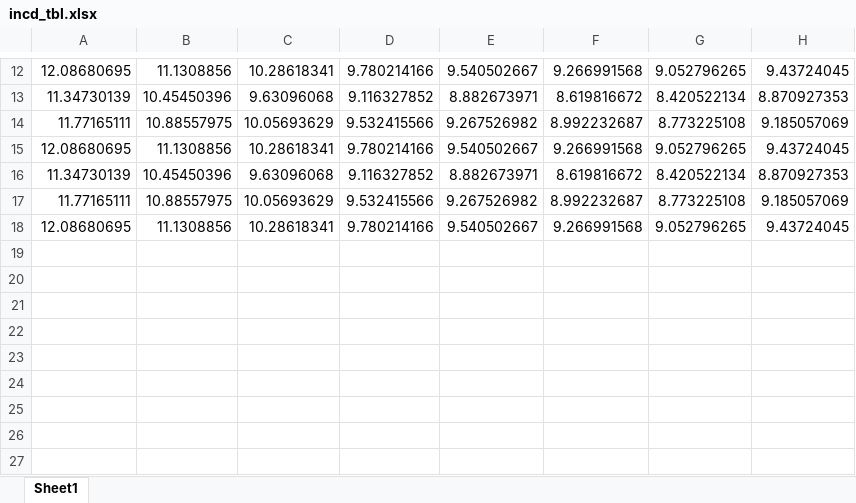
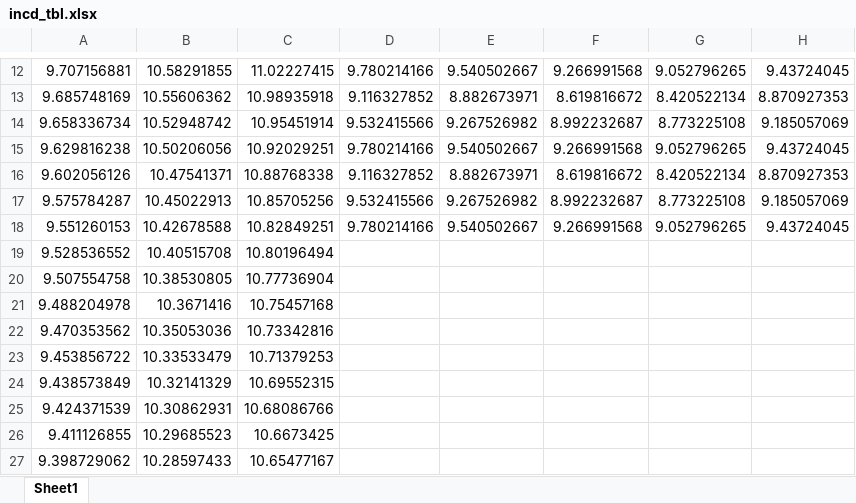
Before and after one commit to isa-a/tuberculosis, an Excel workbook: England 2026/incd_tbl.xlsx, sheet Sheet1, drawn as a sheet; only a part is shown, gaps mark what is left out; values as stored, in another font and other column widths than the file's, no borders; rows hold the shown columns only; the diff covers the shown part only; the diff names each change by its address in the sheet, - before the commit and + after, or states it on an @@ line.

```diff
--- a/England 2026/incd_tbl.xlsx (sheet Sheet1)
+++ b/England 2026/incd_tbl.xlsx (sheet Sheet1)
-A12: 12.08680695
+A12: 9.707156881
-B12: 11.1308856
+B12: 10.58291855
-C12: 10.28618341
+C12: 11.02227415
-A13: 11.34730139
+A13: 9.685748169
-B13: 10.45450396
+B13: 10.55606362
-C13: 9.63096068
+C13: 10.98935918
-A14: 11.77165111
+A14: 9.658336734
-B14: 10.88557975
+B14: 10.52948742
-C14: 10.05693629
+C14: 10.95451914
-A15: 12.08680695
+A15: 9.629816238
-B15: 11.1308856
+B15: 10.50206056
-C15: 10.28618341
+C15: 10.92029251
-A16: 11.34730139
+A16: 9.602056126
-B16: 10.45450396
+B16: 10.47541371
-C16: 9.63096068
+C16: 10.88768338
-A17: 11.77165111
+A17: 9.575784287
-B17: 10.88557975
+B17: 10.45022913
-C17: 10.05693629
+C17: 10.85705256
-A18: 12.08680695
+A18: 9.551260153
-B18: 11.1308856
+B18: 10.42678588
-C18: 10.28618341
+C18: 10.82849251
+row 19: 9.528536552 | 10.40515708 | 10.80196494
+row 20: 9.507554758 | 10.38530805 | 10.77736904
+row 21: 9.488204978 | 10.3671416 | 10.75457168
+row 22: 9.470353562 | 10.35053036 | 10.73342816
+row 23: 9.453856722 | 10.33533479 | 10.71379253
+row 24: 9.438573849 | 10.32141329 | 10.69552315
+row 25: 9.424371539 | 10.30862931 | 10.68086766
+row 26: 9.411126855 | 10.29685523 | 10.6673425
+row 27: 9.398729062 | 10.28597433 | 10.65477167
```
Also changed, not shown: 3 added rows, 3 removed rows and 24 edited cells elsewhere in this sheet, England 2026/incd_nums.xlsx, England 2026/prev_tbl.xlsx, 5 other files.
